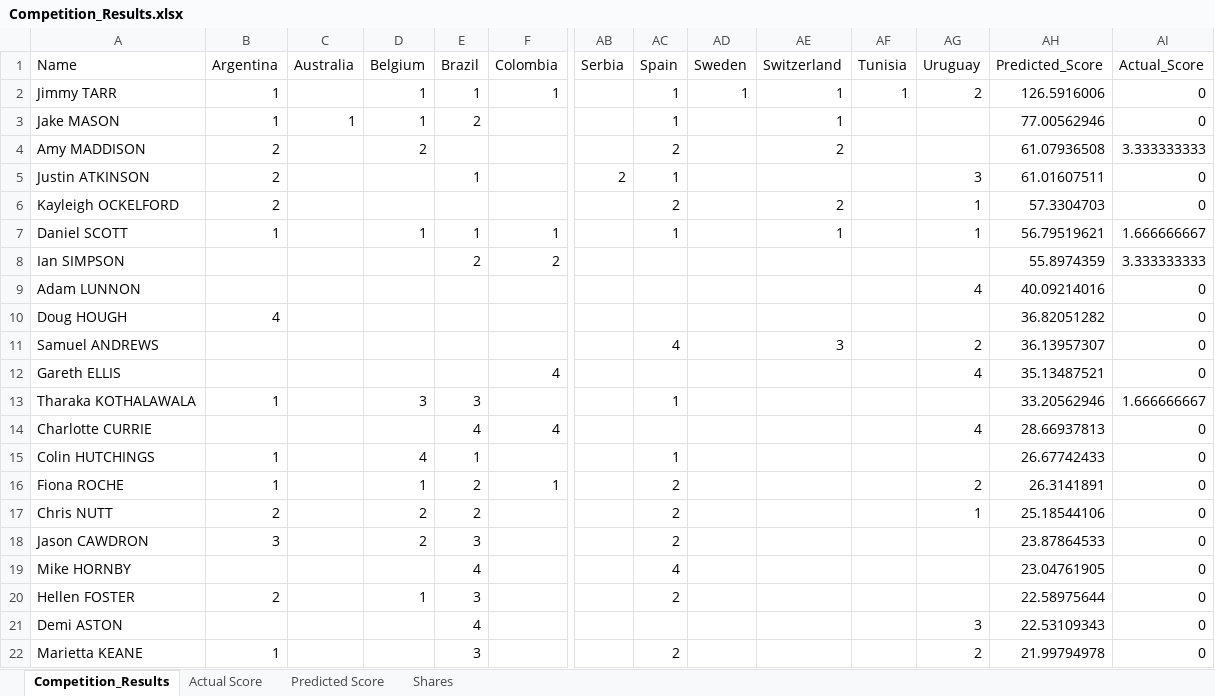
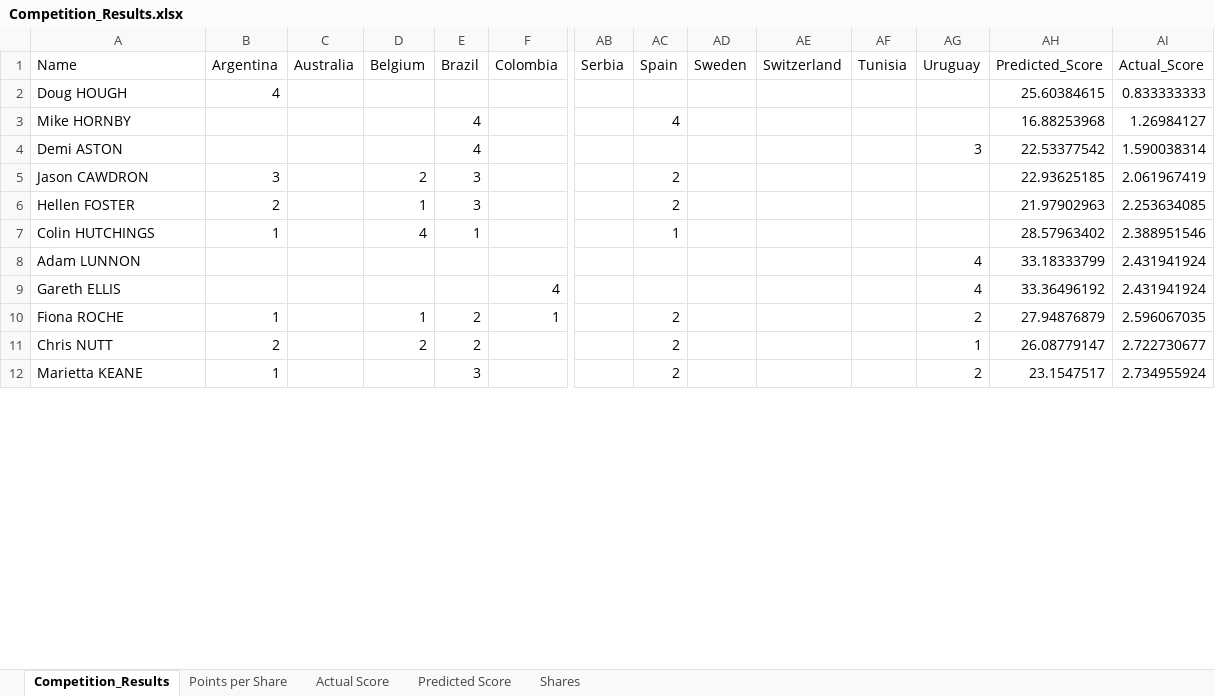
Before and after one commit to JimmyTarr/WorldCup2018, an Excel workbook: Competition_Results.xlsx, sheet Competition_Results, drawn as a sheet; only a part is shown, gaps mark what is left out; values as stored, in another font and other column widths than the file's, no borders; conditional formats not drawn; removed rows and columns are numbered as before the commit, all else as after; rows hold the shown columns only; the diff covers the shown part only; the diff names each change by its address in the sheet, - before the commit and + after, or states it on an @@ line.

Commit message:
Update Results

```diff
--- a/Competition_Results.xlsx (sheet Competition_Results)
+++ b/Competition_Results.xlsx (sheet Competition_Results)
+sheet tab: Points per Share
-row 2: Jimmy TARR | 1 |  | 1 | 1 | 1 |  | 1 | 1 | 1 | 1 | 2 | 126.5916006 | 0
-row 3: Jake MASON | 1 | 1 | 1 | 2 |  |  | 1 |  | 1 |  |  | 77.00562946 | 0
-row 4: Amy MADDISON | 2 |  | 2 |  |  |  | 2 |  | 2 |  |  | 61.07936508 | 3.333333333
-row 5: Justin ATKINSON | 2 |  |  | 1 |  | 2 | 1 |  |  |  | 3 | 61.01607511 | 0
-row 6: Kayleigh OCKELFORD | 2 |  |  |  |  |  | 2 |  | 2 |  | 1 | 57.3304703 | 0
-row 7: Daniel SCOTT | 1 |  | 1 | 1 | 1 |  | 1 |  | 1 |  | 1 | 56.79519621 | 1.666666667
-row 8: Ian SIMPSON |  |  |  | 2 | 2 |  |  |  |  |  |  | 55.8974359 | 3.333333333
-row 9: Adam LUNNON |  |  |  |  |  |  |  |  |  |  | 4 | 40.09214016 | 0
-AH2 (Predicted_Score): 36.82051282
+AH2 (Predicted_Score): 25.60384615
-AI2 (Actual_Score): 0
+AI2 (Actual_Score): 0.833333333
-row 11: Samuel ANDREWS |  |  |  |  |  |  | 4 |  | 3 |  | 2 | 36.13957307 | 0
-row 12: Gareth ELLIS |  |  |  |  | 4 |  |  |  |  |  | 4 | 35.13487521 | 0
-row 13: Tharaka KOTHALAWALA | 1 |  | 3 | 3 |  |  | 1 |  |  |  |  | 33.20562946 | 1.666666667
-row 14: Charlotte CURRIE |  |  |  | 4 | 4 |  |  |  |  |  | 4 | 28.66937813 | 0
+row 3: Mike HORNBY |  |  |  | 4 |  |  | 4 |  |  |  |  | 16.88253968 | 1.26984127
+row 4: Demi ASTON |  |  |  | 4 |  |  |  |  |  |  | 3 | 22.53377542 | 1.590038314
+row 5: Jason CAWDRON | 3 |  | 2 | 3 |  |  | 2 |  |  |  |  | 22.93625185 | 2.061967419
+row 6: Hellen FOSTER | 2 |  | 1 | 3 |  |  | 2 |  |  |  |  | 21.97902963 | 2.253634085
-AH7 (Predicted_Score): 26.67742433
+AH7 (Predicted_Score): 28.57963402
-AI7 (Actual_Score): 0
+AI7 (Actual_Score): 2.388951546
+row 8: Adam LUNNON |  |  |  |  |  |  |  |  |  |  | 4 | 33.18333799 | 2.431941924
+row 9: Gareth ELLIS |  |  |  |  | 4 |  |  |  |  |  | 4 | 33.36496192 | 2.431941924
-AH10 (Predicted_Score): 26.3141891
+AH10 (Predicted_Score): 27.94876879
-AI10 (Actual_Score): 0
+AI10 (Actual_Score): 2.596067035
-AH11 (Predicted_Score): 25.18544106
+AH11 (Predicted_Score): 26.08779147
-AI11 (Actual_Score): 0
+AI11 (Actual_Score): 2.722730677
-row 18: Jason CAWDRON | 3 |  | 2 | 3 |  |  | 2 |  |  |  |  | 23.87864533 | 0
-row 19: Mike HORNBY |  |  |  | 4 |  |  | 4 |  |  |  |  | 23.04761905 | 0
-row 20: Hellen FOSTER | 2 |  | 1 | 3 |  |  | 2 |  |  |  |  | 22.58975644 | 0
-row 21: Demi ASTON |  |  |  | 4 |  |  |  |  |  |  | 3 | 22.53109343 | 0
-AH12 (Predicted_Score): 21.99794978
+AH12 (Predicted_Score): 23.1547517
-AI12 (Actual_Score): 0
+AI12 (Actual_Score): 2.734955924
```
Also changed, not shown: 12 added rows elsewhere in this sheet, charts or pictures, Results.xlsx, 3 other files.
